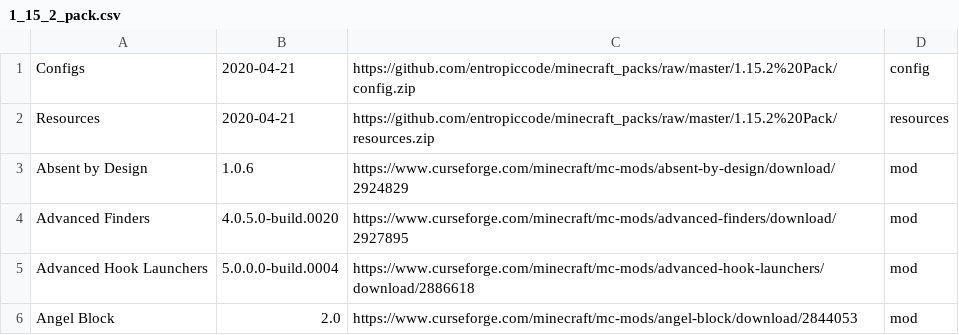
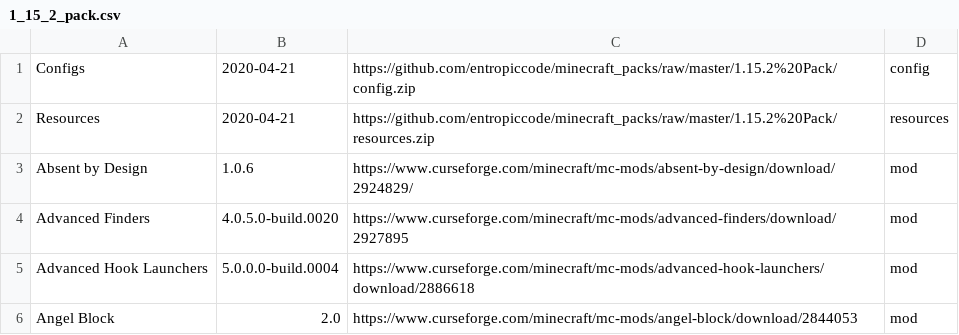
Before and after one commit to entropiccode/minecraft_packs, a CSV file: 1.15.2 Pack/1_15_2_pack.csv, drawn as a sheet; only a part is shown.

Commit message:
Fixing urls

```diff
--- a/1.15.2 Pack/1_15_2_pack.csv
+++ b/1.15.2 Pack/1_15_2_pack.csv
@@ -2,3 +2,3 @@ Configs,2020-04-21,https://github.com/entropiccode/minecraft_packs/raw/master/1.
 Resources,2020-04-21,https://github.com/entropiccode/minecraft_packs/raw/master/1.15.2%20Pack/resources.zip,resources
-Absent by Design,1.0.6,https://www.curseforge.com/minecraft/mc-mods/absent-by-design/download/2924829,mod
+Absent by Design,1.0.6,https://www.curseforge.com/minecraft/mc-mods/absent-by-design/download/2924829/,mod
 Advanced Finders,4.0.5.0-build.0020,https://www.curseforge.com/minecraft/mc-mods/advanced-finders/download/2927895,mod
```
